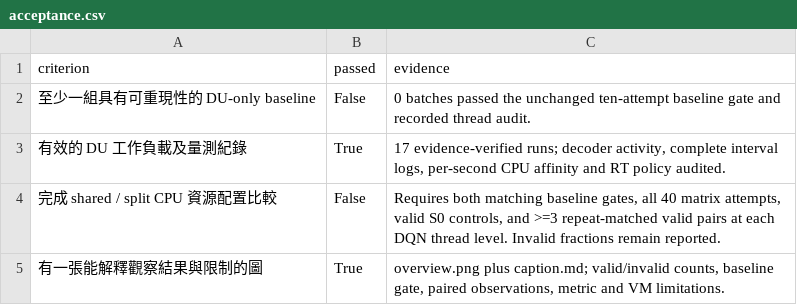
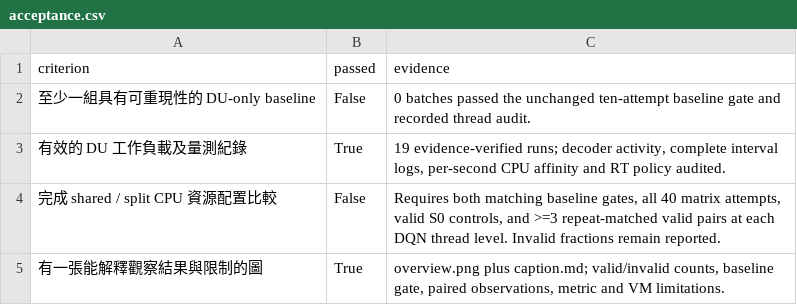
Before and after one commit to M11402233/ai-ran-performance, a CSV file: deliverables/acceptance.csv, drawn as a sheet.

```diff
--- a/deliverables/acceptance.csv
+++ b/deliverables/acceptance.csv
@@ -2,3 +2,3 @@ criterion,passed,evidence
 至少一組具有可重現性的 DU-only baseline,False,0 batches passed the unchanged ten-attempt baseline gate and recorded thread audit.
-有效的 DU 工作負載及量測紀錄,True,"17 evidence-verified runs; decoder activity, complete interval logs, per-second CPU affinity and RT policy audited."
+有效的 DU 工作負載及量測紀錄,True,"19 evidence-verified runs; decoder activity, complete interval logs, per-second CPU affinity and RT policy audited."
 完成 shared / split CPU 資源配置比較,False,"Requires both matching baseline gates, all 40 matrix attempts, valid S0 controls, and >=3 repeat-matched valid pairs at each DQN thread level. Invalid fractions remain reported."
```
Also changed, not shown: deliverables/all-runs.csv, deliverables/perf-summary.csv, 6 other files.
